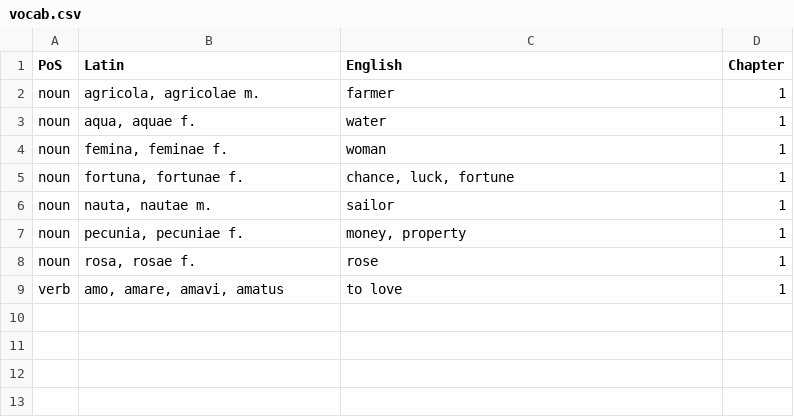
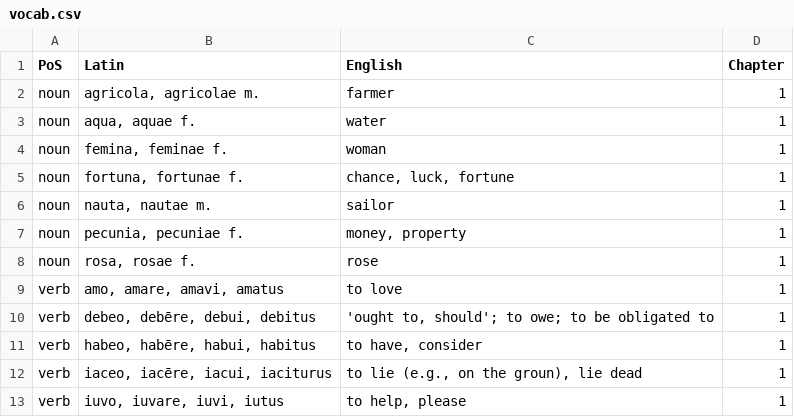
Before and after one commit to neelsmith/shelm, a CSV file: collections/vocab.csv, drawn as a sheet; the diff names each change by its address in the sheet, - before the commit and + after, or states it on an @@ line.

Commit message:
Update vocab.csv

```diff
--- a/collections/vocab.csv
+++ b/collections/vocab.csv
+row 10: verb | debeo, debēre, debui, debitus | 'ought to, should'; to owe; to be obligated to | 1
+row 11: verb | habeo, habēre, habui, habitus | to have, consider | 1
+row 12: verb | iaceo, iacēre, iacui, iaciturus | to lie (e.g., on the groun), lie dead | 1
+row 13: verb | iuvo, iuvare, iuvi, iutus | to help, please | 1
```
